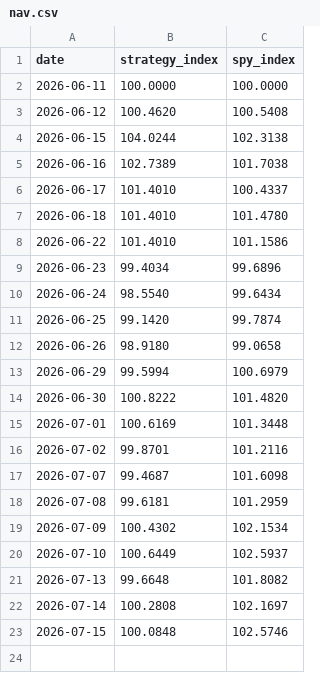
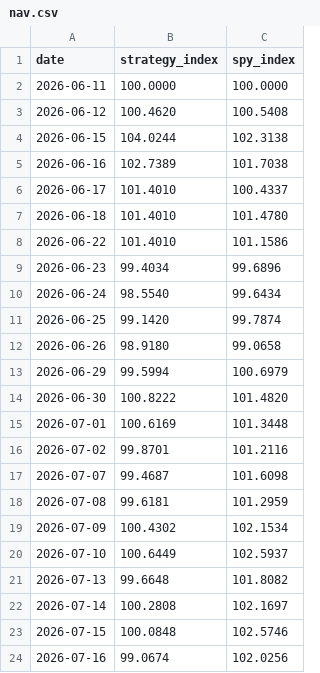
Before and after one commit to aterhune19845/trade-signals, a CSV file: performance/nav.csv, drawn as a sheet.

```diff
--- a/performance/nav.csv
+++ b/performance/nav.csv
@@ -23 +23,2 @@ date,strategy_index,spy_index
 2026-07-15,100.0848,102.5746
+2026-07-16,99.0674,102.0256
```
Also changed, not shown: 3 other files.
